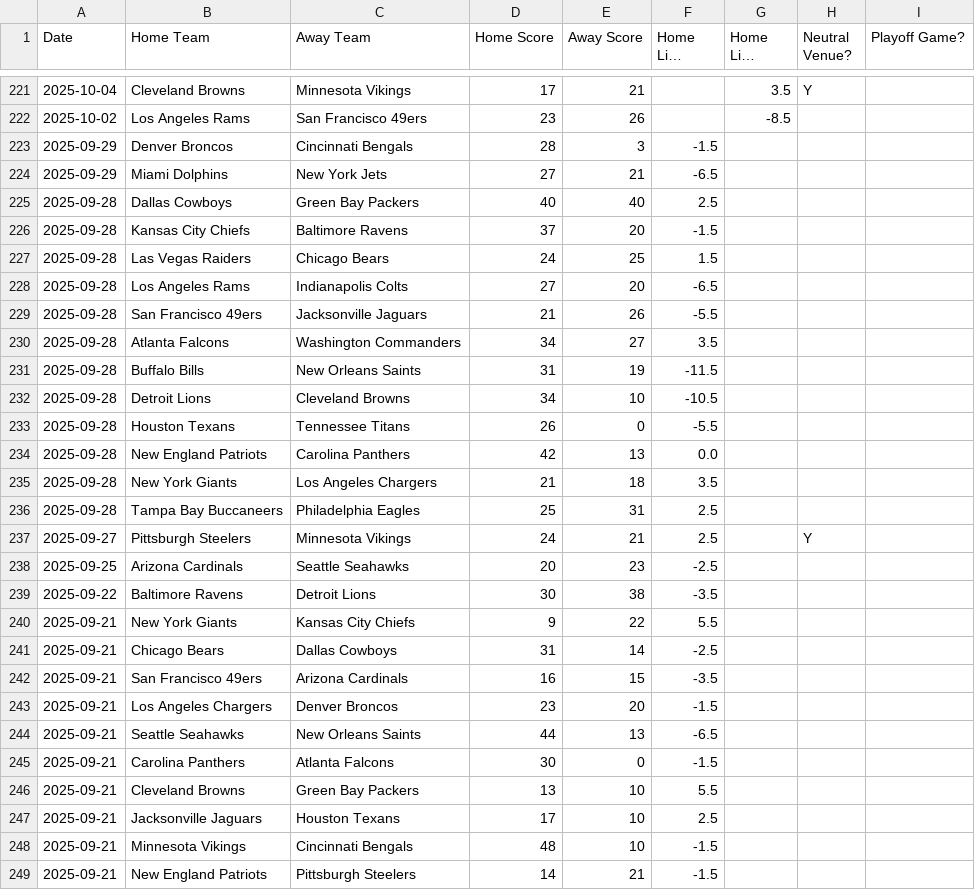
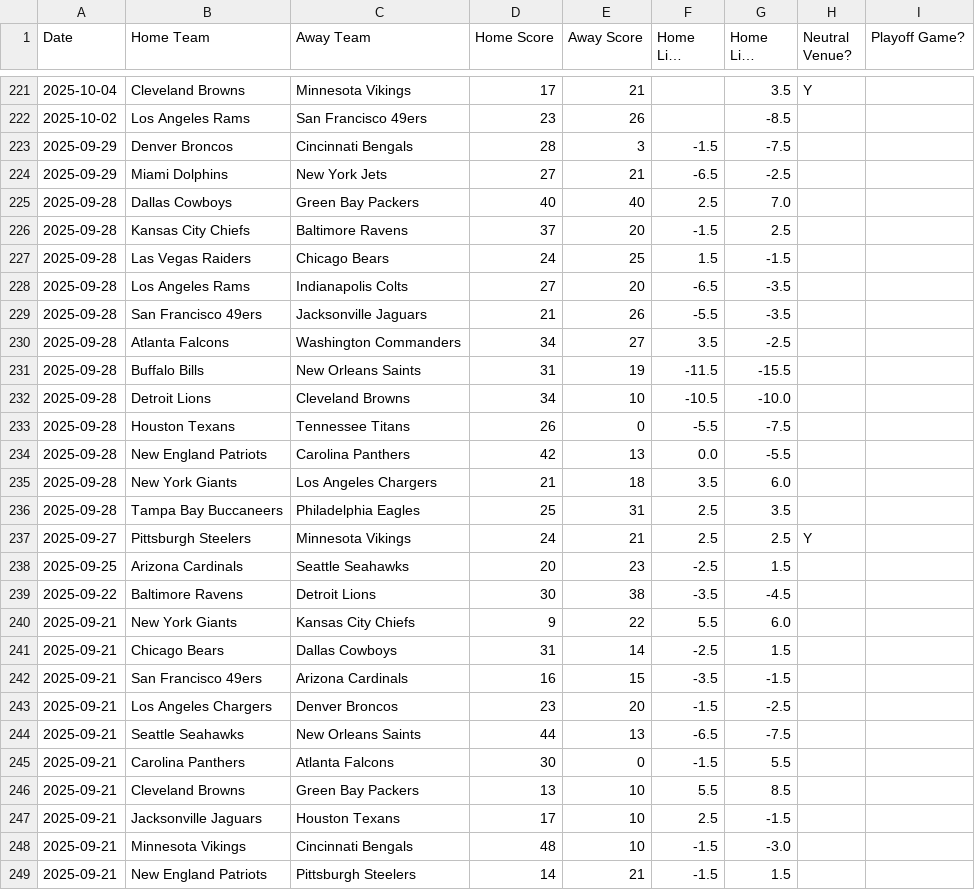
Before and after one commit to ZeNoonan/Research, a CSV file: nfl_report/data/odds_2025.csv, drawn as a sheet; only a part is shown, gaps mark what is left out; long unchanged cells end in …; the diff covers the shown part only; the diff names each change by its address in the sheet, - before the commit and + after, or states it on an @@ line.

```diff
--- a/nfl_report/data/odds_2025.csv
+++ b/nfl_report/data/odds_2025.csv
-G223 (Home Line Close): (empty)
+G223 (Home Line Close): -7.5
-G224 (Home Line Close): (empty)
+G224 (Home Line Close): -2.5
-G225 (Home Line Close): (empty)
+G225 (Home Line Close): 7.0
-G226 (Home Line Close): (empty)
+G226 (Home Line Close): 2.5
-G227 (Home Line Close): (empty)
+G227 (Home Line Close): -1.5
-G228:G229 (Home Line Close): (empty)
+G228:G229 (Home Line Close): -3.5
-G230 (Home Line Close): (empty)
+G230 (Home Line Close): -2.5
-G231 (Home Line Close): (empty)
+G231 (Home Line Close): -15.5
-G232 (Home Line Close): (empty)
+G232 (Home Line Close): -10.0
-G233 (Home Line Close): (empty)
+G233 (Home Line Close): -7.5
-G234 (Home Line Close): (empty)
+G234 (Home Line Close): -5.5
-G235 (Home Line Close): (empty)
+G235 (Home Line Close): 6.0
-G236 (Home Line Close): (empty)
+G236 (Home Line Close): 3.5
-G237 (Home Line Close): (empty)
+G237 (Home Line Close): 2.5
-G238 (Home Line Close): (empty)
+G238 (Home Line Close): 1.5
-G239 (Home Line Close): (empty)
+G239 (Home Line Close): -4.5
-G240 (Home Line Close): (empty)
+G240 (Home Line Close): 6.0
-G241 (Home Line Close): (empty)
+G241 (Home Line Close): 1.5
-G242 (Home Line Close): (empty)
+G242 (Home Line Close): -1.5
-G243 (Home Line Close): (empty)
+G243 (Home Line Close): -2.5
-G244 (Home Line Close): (empty)
+G244 (Home Line Close): -7.5
-G245 (Home Line Close): (empty)
+G245 (Home Line Close): 5.5
-G246 (Home Line Close): (empty)
+G246 (Home Line Close): 8.5
-G247 (Home Line Close): (empty)
+G247 (Home Line Close): -1.5
-G248 (Home Line Close): (empty)
+G248 (Home Line Close): -3.0
-G249 (Home Line Close): (empty)
+G249 (Home Line Close): 1.5
```
Also changed, not shown: 37 edited cells elsewhere in this file, nfl_report/data/report_2025.csv, 3 other files.
